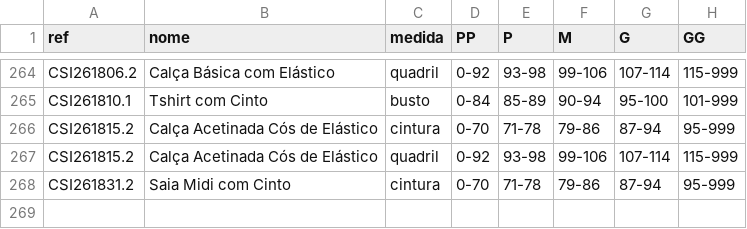
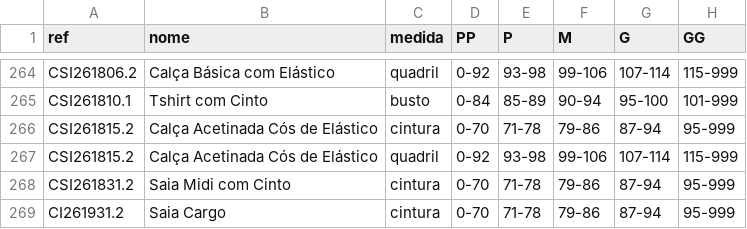
Before and after one commit to joaobressann-lab/medidas-carlota, a CSV file: medidas.csv, drawn as a sheet; only a part is shown, gaps mark what is left out; the diff names each change by its address in the sheet, - before the commit and + after, or states it on an @@ line.

Commit message:
Add CI261931.2

```diff
--- a/medidas.csv
+++ b/medidas.csv
+row 269: CI261931.2 | Saia Cargo | cintura | 0-70 | 71-78 | 79-86 | 87-94 | 95-999
```
